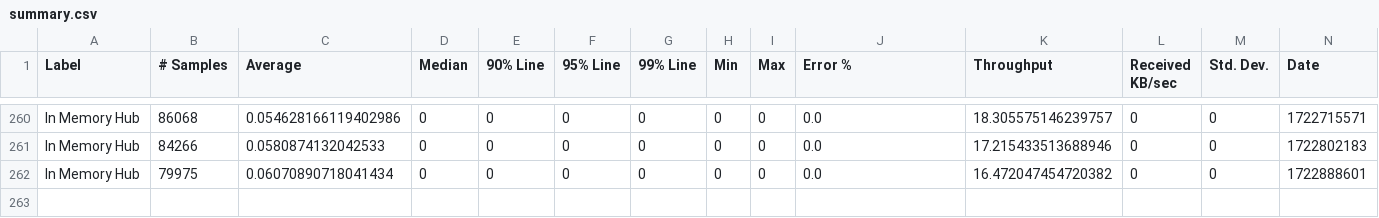
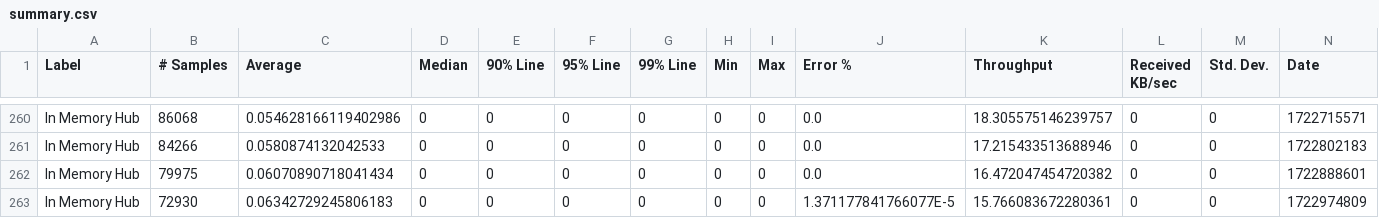
Before and after one commit to ballerina-platform/module-ballerina-websubhub, a CSV file: load-tests/in_memory_hub/results/summary.csv, drawn as a sheet; only a part is shown, gaps mark what is left out; rows hold the shown columns only; the diff names each change by its address in the sheet, - before the commit and + after, or states it on an @@ line.

Commit message:
Update in_memory_hub test results on Tue Aug  6 20:07:35 UTC 2024

```diff
--- a/load-tests/in_memory_hub/results/summary.csv
+++ b/load-tests/in_memory_hub/results/summary.csv
+row 263: In Memory Hub | 72930 | 0.06342729245806183 | 0 | 0 | 0 | 0 | 0 | 0 | 1.371177841766077E-5 | 15.766083672280361 | 0 | 0 | 1722974809
```
